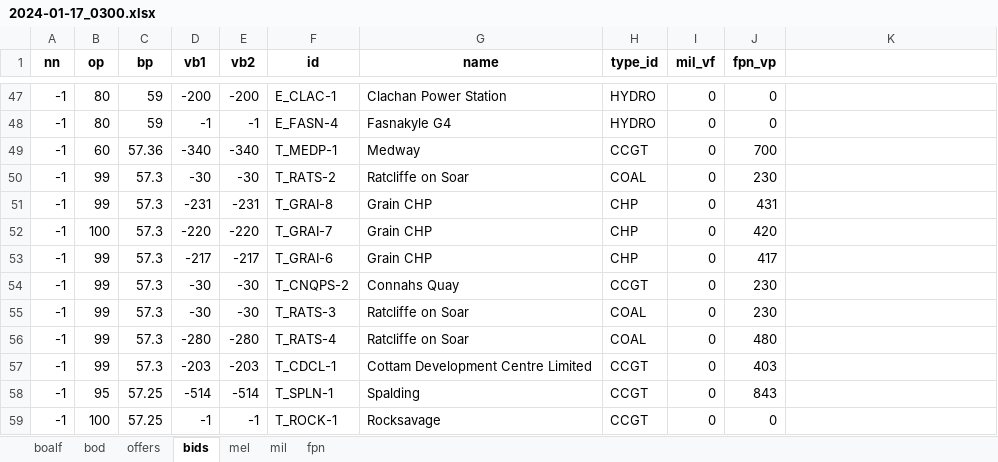
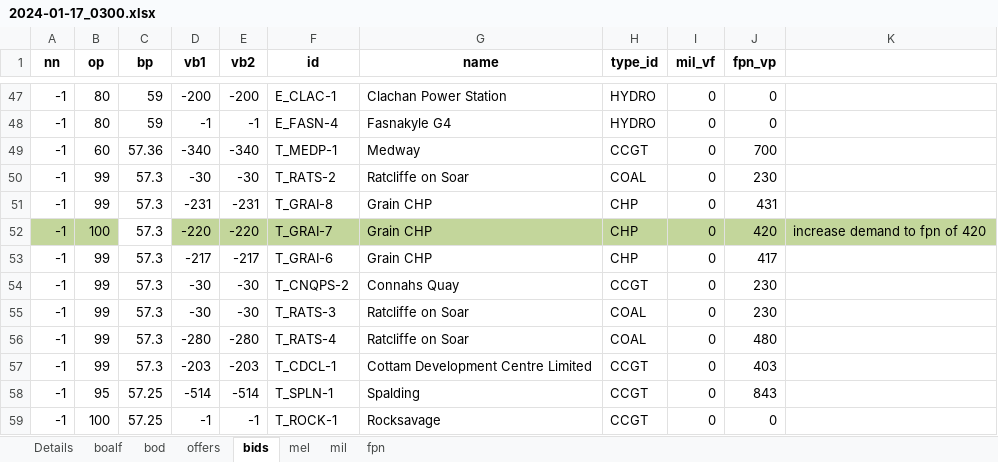
Before and after one commit to 0IMT0/BM_Project, an Excel workbook: 2024-01-17_0300.xlsx, sheet bids, drawn as a sheet; only a part is shown, gaps mark what is left out; values as stored, in another font and other column widths than the file's, no borders; the diff names each change by its address in the sheet, - before the commit and + after, or states it on an @@ line.

```diff
--- a/2024-01-17_0300.xlsx (sheet bids)
+++ b/2024-01-17_0300.xlsx (sheet bids)
+sheet tab: Details
-A52:B52 fill: none
+A52:B52 fill: #C3D69B
-D52:K52 fill: none
+D52:K52 fill: #C3D69B
-K52: (empty)
+K52: increase demand to fpn of 420
```
Also changed, not shown: sheet boalf, sheet offers, 2023-01-18_1200.xlsx, 2023-03-05_1200_none-windy.xlsx, 3 other files.
